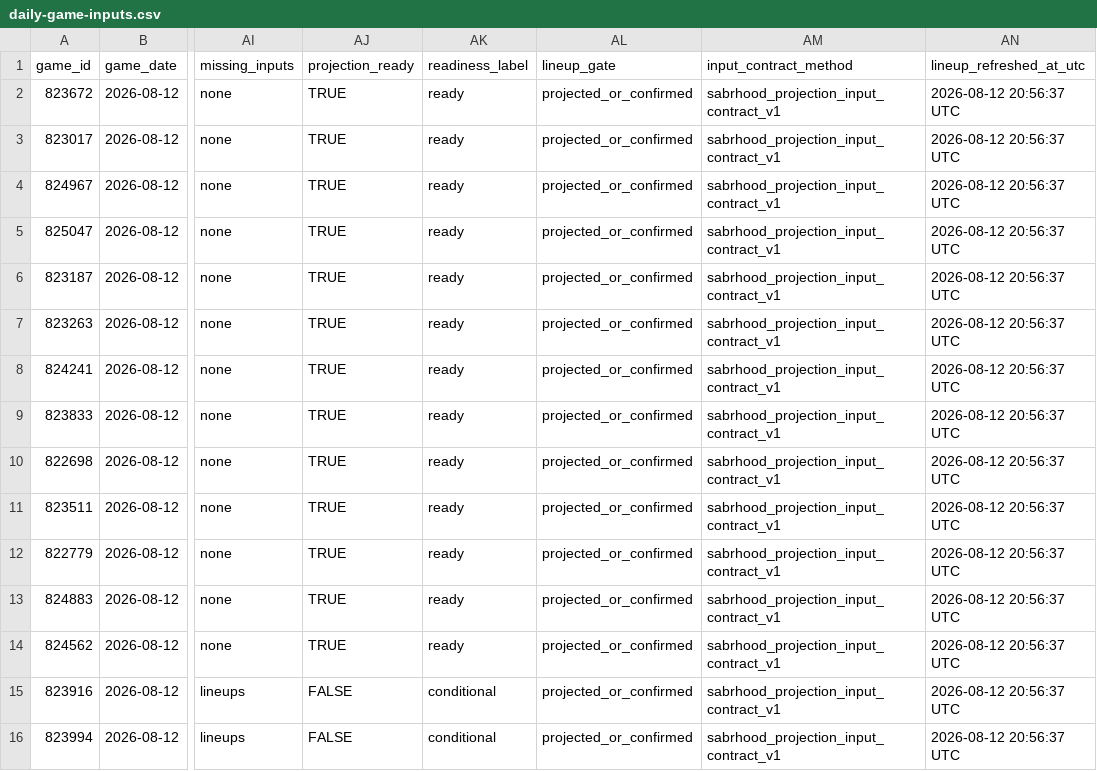
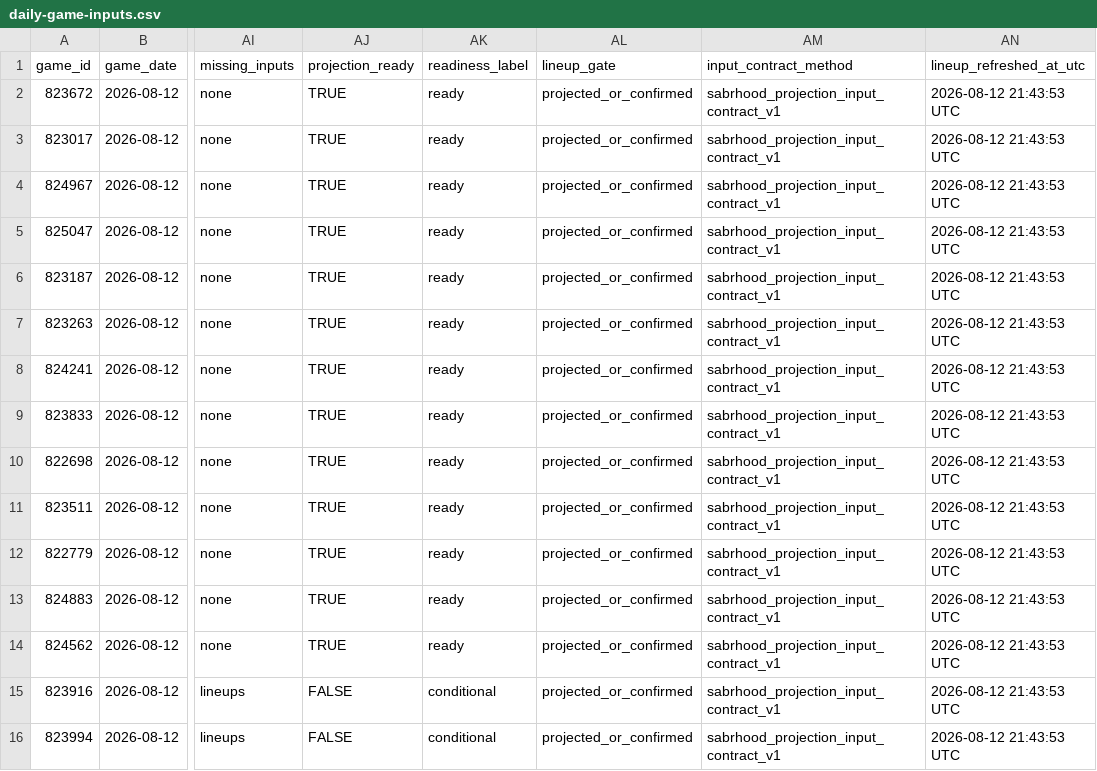
Before and after one commit to tjohnschultz/thesabrhood, a CSV file: data/derived/daily-game-inputs.csv, drawn as a sheet; only a part is shown, gaps mark what is left out; the diff names each change by its address in the sheet, - before the commit and + after, or states it on an @@ line.

```diff
--- a/data/derived/daily-game-inputs.csv
+++ b/data/derived/daily-game-inputs.csv
-AN2:AN16 (lineup_refreshed_at_utc): 2026-08-12 20:56:37 UTC
+AN2:AN16 (lineup_refreshed_at_utc): 2026-08-12 21:43:53 UTC
```
Also changed, not shown: data/derived/daily-batting-orders.csv, data/derived/daily-matchup-event-model-card.csv, 27 other files.
